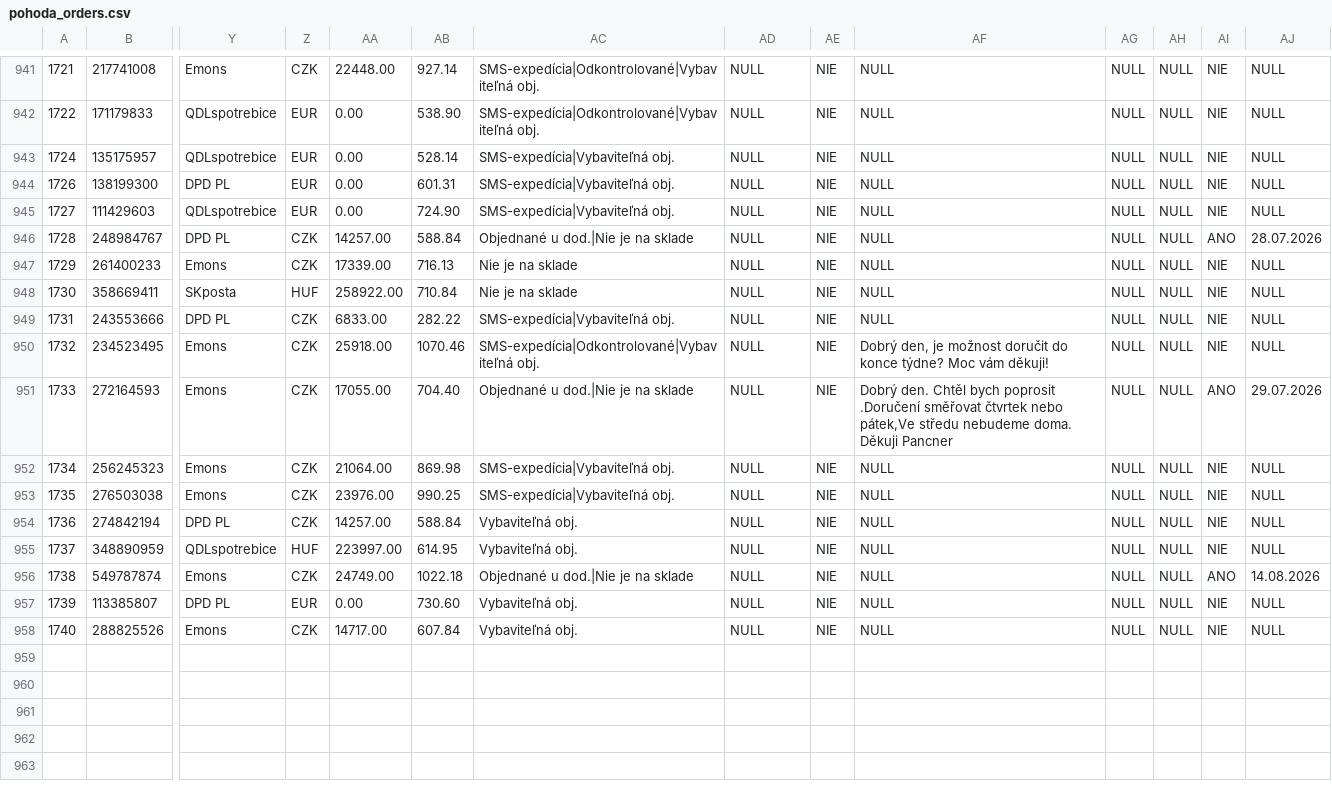
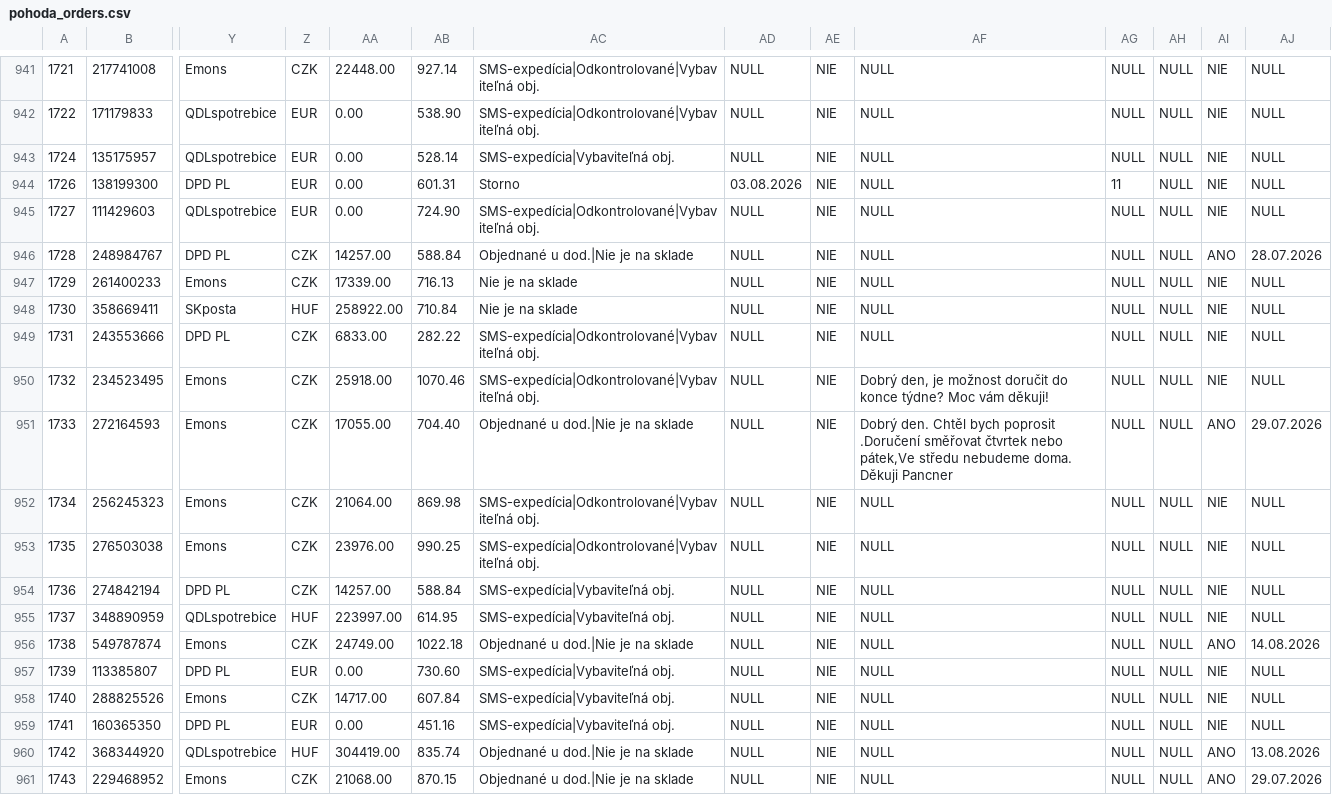
Before and after one commit to siso9993/orders-api, a CSV file: api/pohoda_orders.csv, drawn as a sheet; only a part is shown, gaps mark what is left out; rows hold the shown columns only; the diff names each change by its address in the sheet, - before the commit and + after, or states it on an @@ line.

```diff
--- a/api/pohoda_orders.csv
+++ b/api/pohoda_orders.csv
-AC944: SMS-expedícia|Vybaviteľná obj.
+AC944: Storno
-AD944: NULL
+AD944: 03.08.2026
-AG944: NULL
+AG944: 11
-AC945: SMS-expedícia|Vybaviteľná obj.
+AC945: SMS-expedícia|Odkontrolované|Vybaviteľná obj.
-AC949: SMS-expedícia|Vybaviteľná obj.
+AC949: SMS-expedícia|Odkontrolované|Vybaviteľná obj.
-AC952:AC953: SMS-expedícia|Vybaviteľná obj.
+AC952:AC953: SMS-expedícia|Odkontrolované|Vybaviteľná obj.
-AC954:AC955: Vybaviteľná obj.
+AC954:AC955: SMS-expedícia|Vybaviteľná obj.
-AC957:AC958: Vybaviteľná obj.
+AC957:AC958: SMS-expedícia|Vybaviteľná obj.
+row 959: 1741 | 160365350 | DPD PL | EUR | 0.00 | 451.16 | SMS-expedícia|Vybaviteľná obj. | NULL | NIE | NULL | NULL | NULL | NIE | NULL
+row 960: 1742 | 368344920 | QDLspotrebice | HUF | 304419.00 | 835.74 | Objednané u dod.|Nie je na sklade | NULL | NIE | NULL | NULL | NULL | ANO | 13.08.2026
+row 961: 1743 | 229468952 | Emons | CZK | 21068.00 | 870.15 | Objednané u dod.|Nie je na sklade | NULL | NIE | NULL | NULL | NULL | ANO | 29.07.2026
```
